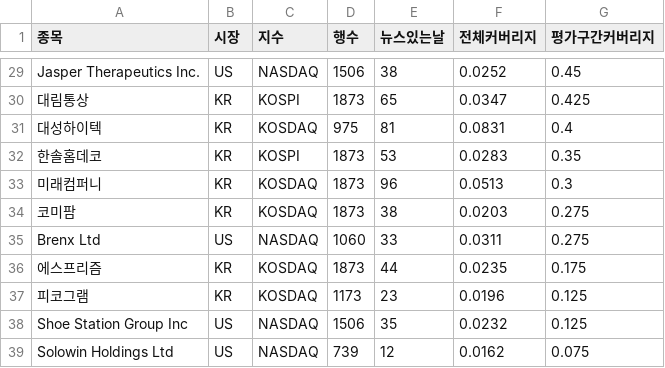
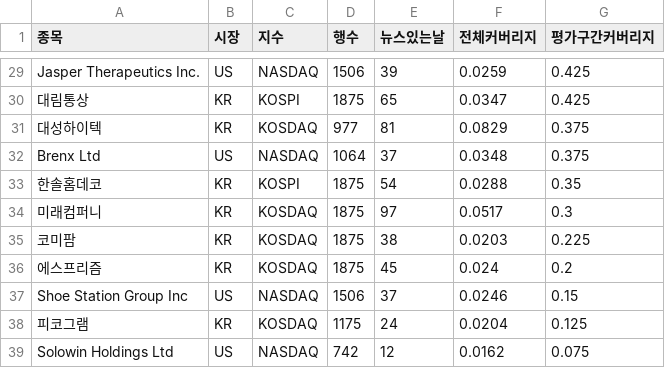
Before and after one commit to calmkeep22/2026-OSS-PROJECT, a CSV file: ai-service/results/03_forecast/data/news_coverage.csv, drawn as a sheet; only a part is shown, gaps mark what is left out; removed rows and columns are numbered as before the commit, all else as after; the diff covers the shown part only; the diff names each change by its address in the sheet, - before the commit and + after, or states it on an @@ line.

```diff
--- a/ai-service/results/03_forecast/data/news_coverage.csv
+++ b/ai-service/results/03_forecast/data/news_coverage.csv
-E29 (뉴스있는날): 38
+E29 (뉴스있는날): 39
-F29 (전체커버리지): 0.0252
+F29 (전체커버리지): 0.0259
-G29 (평가구간커버리지): 0.45
+G29 (평가구간커버리지): 0.425
-D30 (행수): 1873
+D30 (행수): 1875
-D31 (행수): 975
+D31 (행수): 977
-F31 (전체커버리지): 0.0831
+F31 (전체커버리지): 0.0829
-G31 (평가구간커버리지): 0.4
+G31 (평가구간커버리지): 0.375
+row 32: Brenx Ltd | US | NASDAQ | 1064 | 37 | 0.0348 | 0.375
-D33:D35 (행수): 1873
+D33:D35 (행수): 1875
-E33 (뉴스있는날): 53
+E33 (뉴스있는날): 54
-F33 (전체커버리지): 0.0283
+F33 (전체커버리지): 0.0288
-E34 (뉴스있는날): 96
+E34 (뉴스있는날): 97
-F34 (전체커버리지): 0.0513
+F34 (전체커버리지): 0.0517
-G35 (평가구간커버리지): 0.275
+G35 (평가구간커버리지): 0.225
-row 35: Brenx Ltd | US | NASDAQ | 1060 | 33 | 0.0311 | 0.275
-D36 (행수): 1873
+D36 (행수): 1875
-E36 (뉴스있는날): 44
+E36 (뉴스있는날): 45
-F36 (전체커버리지): 0.0235
+F36 (전체커버리지): 0.024
-G36 (평가구간커버리지): 0.175
+G36 (평가구간커버리지): 0.2
-row 37: 피코그램 | KR | KOSDAQ | 1173 | 23 | 0.0196 | 0.125
-E37 (뉴스있는날): 35
+E37 (뉴스있는날): 37
-F37 (전체커버리지): 0.0232
+F37 (전체커버리지): 0.0246
-G37 (평가구간커버리지): 0.125
+G37 (평가구간커버리지): 0.15
+row 38: 피코그램 | KR | KOSDAQ | 1175 | 24 | 0.0204 | 0.125
-D39 (행수): 739
+D39 (행수): 742
```
Also changed, not shown: 7 added rows, 7 removed rows and 51 edited cells elsewhere in this file, ai-service/results/03_forecast/data/confidence_tiers.csv, ai-service/results/03_forecast/data/model_by_target.csv, 34 other files.
